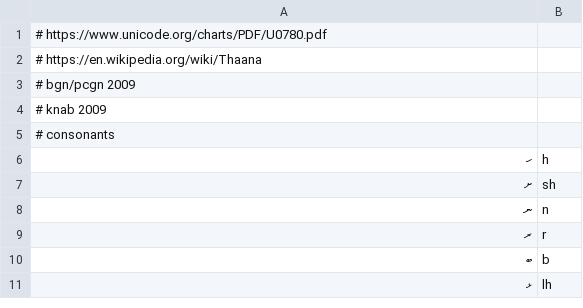
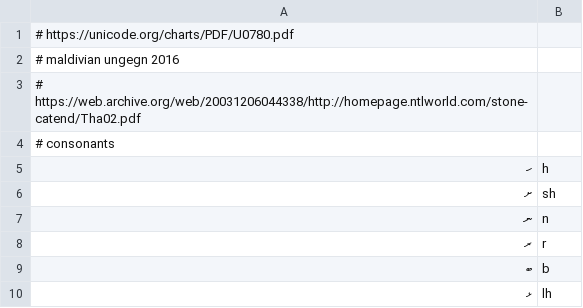
Before and after one commit to anyascii/anyascii, a TSV file: input/tables/thaana.tsv, drawn as a sheet; only a part is shown.

Commit message:
Update Thaana
[skip ci]

```diff
--- a/input/tables/thaana.tsv
+++ b/input/tables/thaana.tsv
@@ -1,5 +1,4 @@
-# https://www.unicode.org/charts/PDF/U0780.pdf
-# https://en.wikipedia.org/wiki/Thaana
-# bgn/pcgn 2009
-# knab 2009
+# https://unicode.org/charts/PDF/U0780.pdf
+# maldivian ungegn 2016
+# https://web.archive.org/web/20031206044338/http://homepage.ntlworld.com/stone-catend/Tha02.pdf
 # consonants
```
